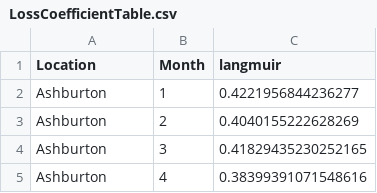
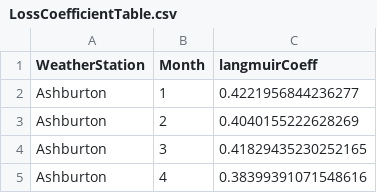
Before and after one commit to Plant-Food-Research-Open/FieldNBalance, a CSV file: SVSModel/Data/LossCoefficientTable.csv, drawn as a sheet; only a part is shown.

```diff
--- a/SVSModel/Data/LossCoefficientTable.csv
+++ b/SVSModel/Data/LossCoefficientTable.csv
@@ -1,2 +1,2 @@
-Location,Month,langmuir
+WeatherStation,Month,langmuirCoeff
 Ashburton,1,0.4221956844236277
```
Also changed, not shown: 26 other files.
